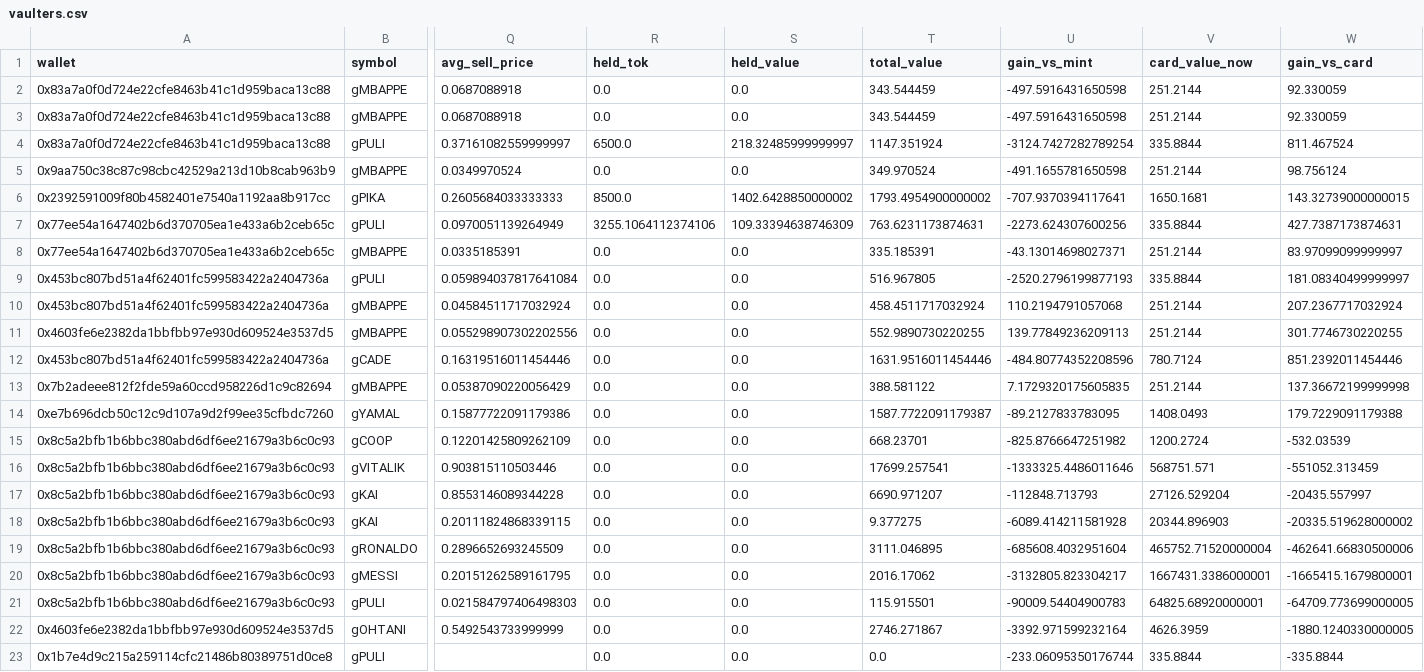
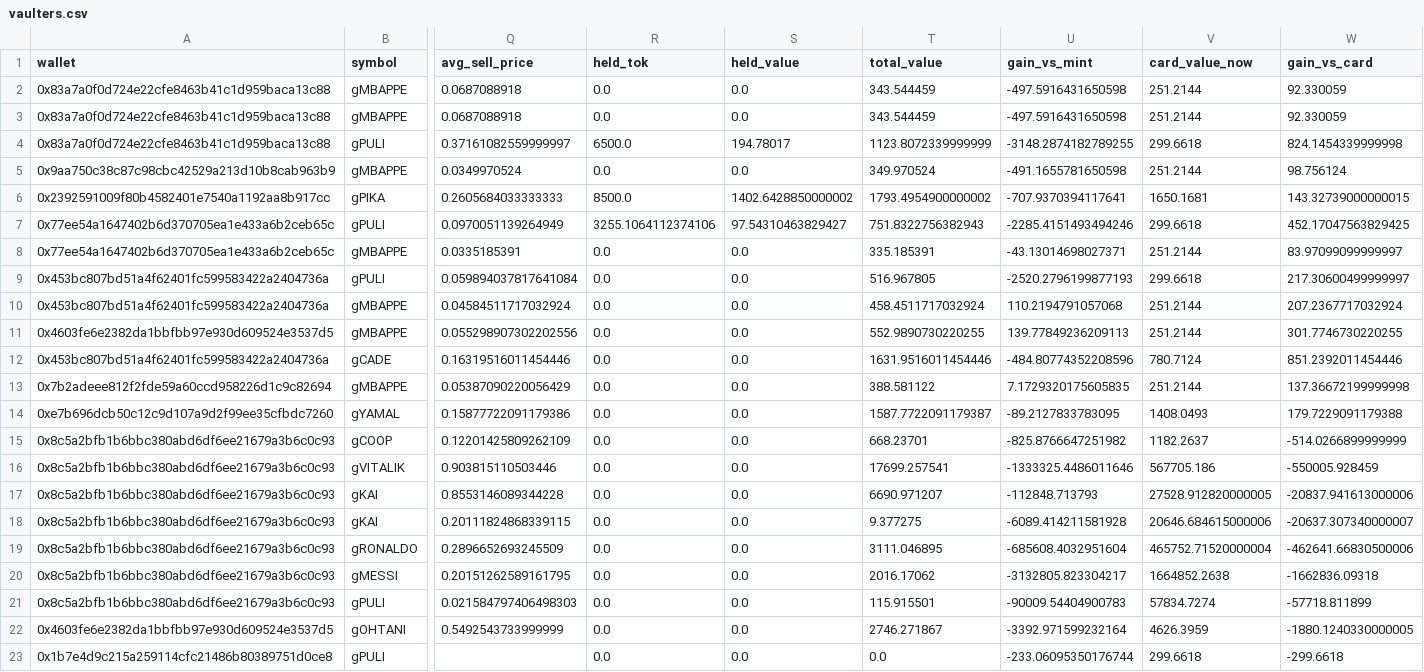
Before and after one commit to ozzyxbt/grail-analytics, a CSV file: out/vaulters.csv, drawn as a sheet; only a part is shown, gaps mark what is left out; the diff names each change by its address in the sheet, - before the commit and + after, or states it on an @@ line.

```diff
--- a/out/vaulters.csv
+++ b/out/vaulters.csv
-S4 (held_value): 218.32485999999997
+S4 (held_value): 194.78017
-T4 (total_value): 1147.351924
+T4 (total_value): 1123.8072339999999
-U4 (gain_vs_mint): -3124.7427282789254
+U4 (gain_vs_mint): -3148.2874182789255
-V4 (card_value_now): 335.8844
+V4 (card_value_now): 299.6618
-W4 (gain_vs_card): 811.467524
+W4 (gain_vs_card): 824.1454339999998
-S7 (held_value): 109.33394638746309
+S7 (held_value): 97.54310463829427
-T7 (total_value): 763.6231173874631
+T7 (total_value): 751.8322756382943
-U7 (gain_vs_mint): -2273.624307600256
+U7 (gain_vs_mint): -2285.4151493494246
-V7 (card_value_now): 335.8844
+V7 (card_value_now): 299.6618
-W7 (gain_vs_card): 427.7387173874631
+W7 (gain_vs_card): 452.17047563829425
-V9 (card_value_now): 335.8844
+V9 (card_value_now): 299.6618
-W9 (gain_vs_card): 181.08340499999997
+W9 (gain_vs_card): 217.30600499999997
-V15 (card_value_now): 1200.2724
+V15 (card_value_now): 1182.2637
-W15 (gain_vs_card): -532.03539
+W15 (gain_vs_card): -514.0266899999999
-V16 (card_value_now): 568751.571
+V16 (card_value_now): 567705.186
-W16 (gain_vs_card): -551052.313459
+W16 (gain_vs_card): -550005.928459
-V17 (card_value_now): 27126.529204
+V17 (card_value_now): 27528.912820000005
-W17 (gain_vs_card): -20435.557997
+W17 (gain_vs_card): -20837.941613000006
-V18 (card_value_now): 20344.896903
+V18 (card_value_now): 20646.684615000006
-W18 (gain_vs_card): -20335.519628000002
+W18 (gain_vs_card): -20637.307340000007
-V20 (card_value_now): 1667431.3386000001
+V20 (card_value_now): 1664852.2638
-W20 (gain_vs_card): -1665415.1679800001
+W20 (gain_vs_card): -1662836.09318
-V21 (card_value_now): 64825.68920000001
+V21 (card_value_now): 57834.7274
-W21 (gain_vs_card): -64709.773699000005
+W21 (gain_vs_card): -57718.811899
-V23 (card_value_now): 335.8844
+V23 (card_value_now): 299.6618
-W23 (gain_vs_card): -335.8844
+W23 (gain_vs_card): -299.6618
```
Also changed, not shown: out/clusters_summary.csv, out/exclusive_mint_cohorts.csv, 17 other files.
